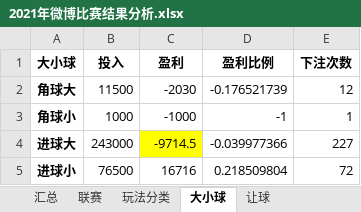
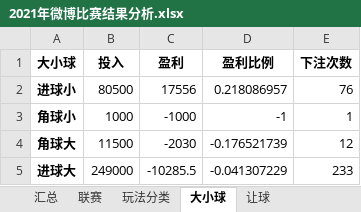
Before and after one commit to josephchenhk/learn, an Excel workbook: Python/football_analysis/2021年微博比赛结果分析.xlsx, sheet 大小球, drawn as a sheet; values as stored, in another font and other column widths than the file's, no borders; removed rows and columns are numbered as before the commit, all else as after; the diff names each change by its address in the sheet, - before the commit and + after, or states it on an @@ line.

```diff
--- a/Python/football_analysis/2021年微博比赛结果分析.xlsx (sheet 大小球)
+++ b/Python/football_analysis/2021年微博比赛结果分析.xlsx (sheet 大小球)
+row 2: 进球小 | 80500 | 17556 | 0.218086957 | 76
-B5 (投入): 243000
+B5 (投入): 249000
-C5 (盈利): -9714.5
+C5 (盈利): -10285.5
-C5 fill: #FFFF00
+C5 fill: none
-D5 (盈利比例): -0.039977366
+D5 (盈利比例): -0.041307229
-E5 (下注次数): 227
+E5 (下注次数): 233
-row 5: 进球小 | 76500 | 16716 | 0.218509804 | 72
```
Also changed, not shown: sheet 汇总, sheet 玩法分类, sheet 联赛, sheet 让球.
